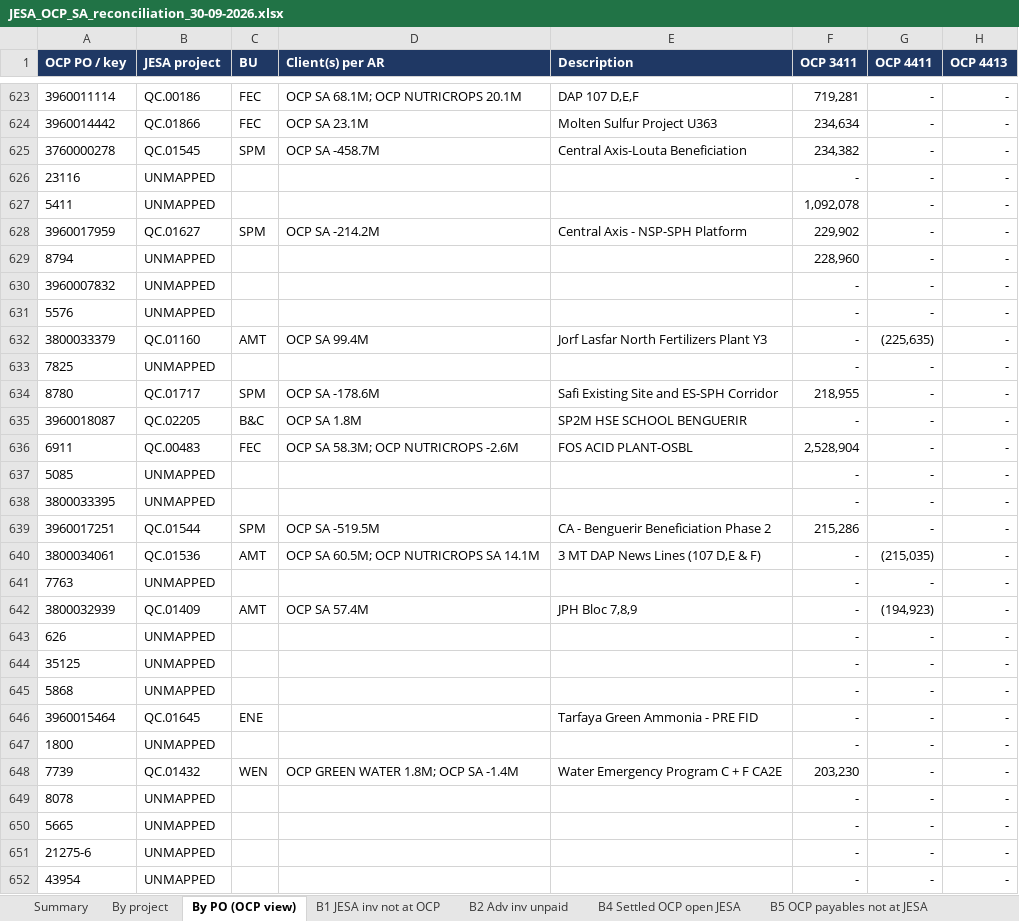
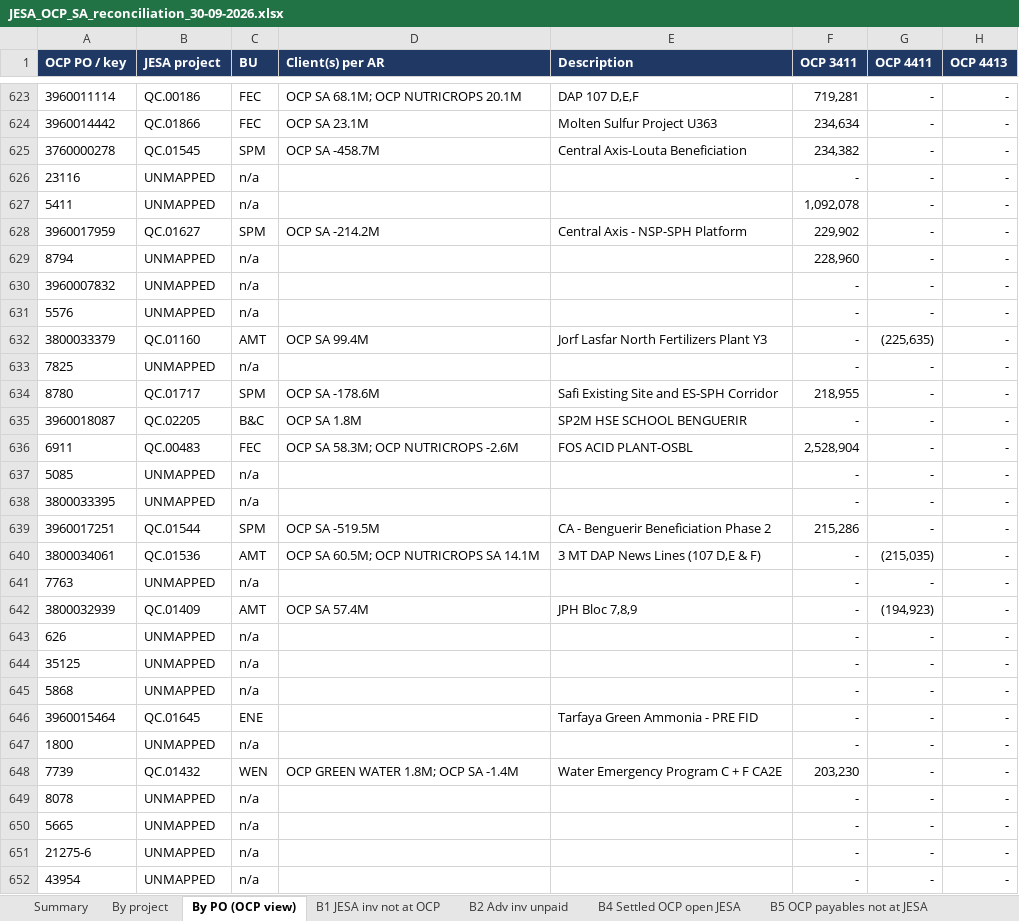
Before and after one commit to cherkaouihassan-art/Skills-Repo, an Excel workbook: OCP_SA_reconciliation_Sep2026/JESA_OCP_SA_reconciliation_30-09-2026.xlsx, sheet By PO (OCP view), drawn as a sheet; only a part is shown, gaps mark what is left out; values as stored, in another font and other column widths than the file's, no borders; the diff covers the shown part only; the diff names each change by its address in the sheet, - before the commit and + after, or states it on an @@ line.

```diff
--- a/OCP_SA_reconciliation_Sep2026/JESA_OCP_SA_reconciliation_30-09-2026.xlsx (sheet By PO (OCP view))
+++ b/OCP_SA_reconciliation_Sep2026/JESA_OCP_SA_reconciliation_30-09-2026.xlsx (sheet By PO (OCP view))
-C626:C627 (BU): (empty)
+C626:C627 (BU): n/a
-C629:C631 (BU): (empty)
+C629:C631 (BU): n/a
-C633 (BU): (empty)
+C633 (BU): n/a
-C637:C638 (BU): (empty)
+C637:C638 (BU): n/a
-C641 (BU): (empty)
+C641 (BU): n/a
-C643:C645 (BU): (empty)
+C643:C645 (BU): n/a
-C647 (BU): (empty)
+C647 (BU): n/a
-C649:C652 (BU): (empty)
+C649:C652 (BU): n/a
```
Also changed, not shown: 507 edited cells elsewhere in this sheet, sheet Mapping PO-project, sheet U1 OCP stale GR-IR, sheet U2 OCP GR-IR current, sheet B2 Adv inv unpaid, sheet B4 Settled OCP open JESA, sheet B5 OCP payables not at JESA, 5 more sheets, formulas that keep their value, OCP_SA_reconciliation_Sep2026/FR/Instructions_a_OCP_quick_wins.xlsx, 3 other files.
